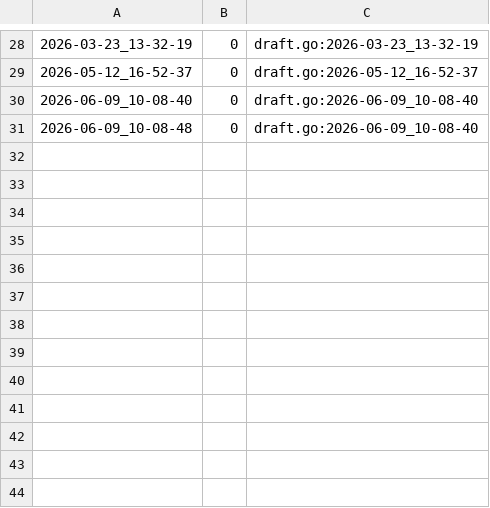
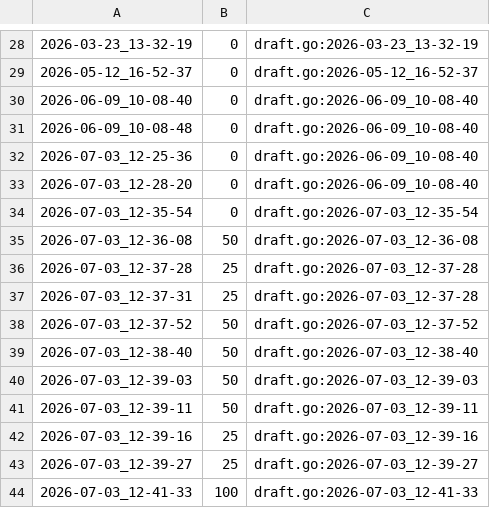
Before and after one commit to qxcode-course/ed-seg-bloco-a-ryanlbb, a CSV file: .tko/track/ed@baruel/track.csv, drawn as a sheet; only a part is shown, gaps mark what is left out.

```diff
--- a/.tko/track/ed@baruel/track.csv
+++ b/.tko/track/ed@baruel/track.csv
@@ -31 +31,14 @@
 2026-06-09_10-08-48,0,draft.go:2026-06-09_10-08-40
+2026-07-03_12-25-36,0,draft.go:2026-06-09_10-08-40
+2026-07-03_12-28-20,0,draft.go:2026-06-09_10-08-40
+2026-07-03_12-35-54,0,draft.go:2026-07-03_12-35-54
+2026-07-03_12-36-08,50,draft.go:2026-07-03_12-36-08
+2026-07-03_12-37-28,25,draft.go:2026-07-03_12-37-28
+2026-07-03_12-37-31,25,draft.go:2026-07-03_12-37-28
+2026-07-03_12-37-52,50,draft.go:2026-07-03_12-37-52
+2026-07-03_12-38-40,50,draft.go:2026-07-03_12-38-40
+2026-07-03_12-39-03,50,draft.go:2026-07-03_12-39-03
+2026-07-03_12-39-11,50,draft.go:2026-07-03_12-39-11
+2026-07-03_12-39-16,25,draft.go:2026-07-03_12-39-16
+2026-07-03_12-39-27,25,draft.go:2026-07-03_12-39-27
+2026-07-03_12-41-33,100,draft.go:2026-07-03_12-41-33
```
Also changed, not shown: .tko/track/ed@treinando/track.csv, 10 other files.
